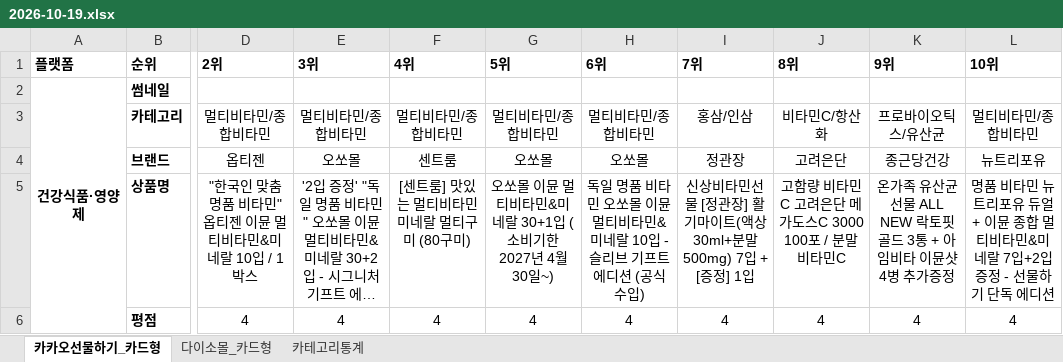
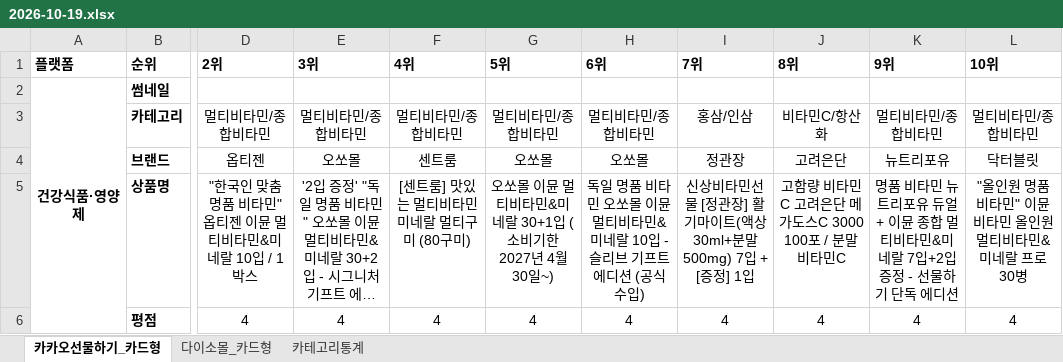
Before and after one commit to primexx98-sudo/online-mall-ranking, an Excel workbook: data/daily/2026-10/2026-10-19.xlsx, sheet 카카오선물하기_카드형, drawn as a sheet; only a part is shown, gaps mark what is left out; long unchanged cells end in …; values as stored, in another font and other column widths than the file's, no borders; charts and pictures not drawn; the diff covers the shown part only; the diff names each change by its address in the sheet, - before the commit and + after, or states it on an @@ line.

```diff
--- a/data/daily/2026-10/2026-10-19.xlsx (sheet 카카오선물하기_카드형)
+++ b/data/daily/2026-10/2026-10-19.xlsx (sheet 카카오선물하기_카드형)
-K3: 프로바이오틱스/유산균
+K3: 멀티비타민/종합비타민
-K4: 종근당건강
+K4: 뉴트리포유
-L4: 뉴트리포유
+L4: 닥터블릿
-K5: 온가족 유산균 선물 ALL NEW 락토핏 골드 3통 + 아임비타 이뮨샷 4병 추가증정
+K5: 명품 비타민 뉴트리포유 듀얼+ 이뮨 종합 멀티비타민&미네랄 7입+2입 증정 - 선물하기 단독 에디션
-L5: 명품 비타민 뉴트리포유 듀얼+ 이뮨 종합 멀티비타민&미네랄 7입+2입 증정 - 선물하기 단독 에디션
+L5: "올인원 명품비타민" 이뮨비타민 올인원 멀티비타민&미네랄 프로 30병
```
Also changed, not shown: 5 added rows, 5 removed rows and 11 edited cells elsewhere in this sheet, sheet 다이소몰_카드형, sheet 카테고리통계, charts or pictures.
